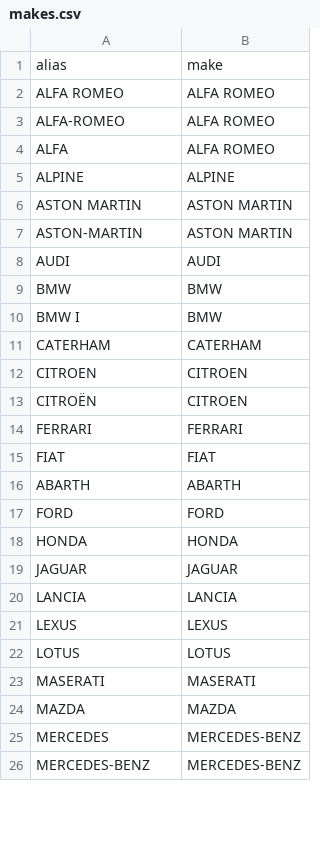
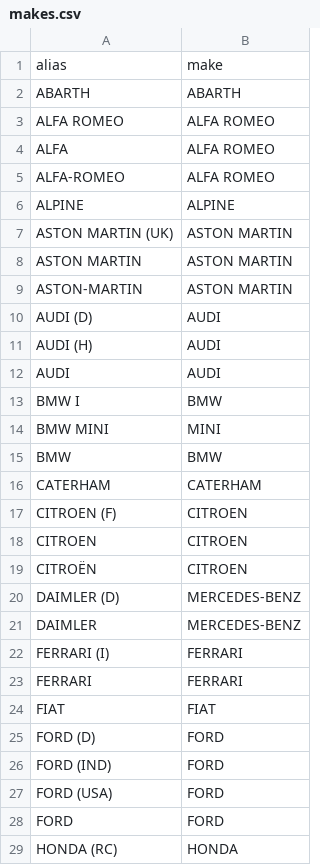
Before and after one commit to fasca/predcar, a CSV file: mapping/makes.csv, drawn as a sheet; only a part is shown; the shorter side is filled out with more unchanged rows; the diff covers the shown part only.

```diff
--- a/mapping/makes.csv
+++ b/mapping/makes.csv
@@ -1,17 +1,29 @@
 alias,make
+ABARTH,ABARTH
 ALFA ROMEO,ALFA ROMEO
+ALFA,ALFA ROMEO
 ALFA-ROMEO,ALFA ROMEO
-ALFA,ALFA ROMEO
 ALPINE,ALPINE
+ASTON MARTIN (UK),ASTON MARTIN
 ASTON MARTIN,ASTON MARTIN
 ASTON-MARTIN,ASTON MARTIN
+AUDI (D),AUDI
+AUDI (H),AUDI
 AUDI,AUDI
+BMW I,BMW
+BMW MINI,MINI
 BMW,BMW
-BMW I,BMW
 CATERHAM,CATERHAM
+CITROEN (F),CITROEN
 CITROEN,CITROEN
 CITROËN,CITROEN
+DAIMLER (D),MERCEDES-BENZ
+DAIMLER,MERCEDES-BENZ
+FERRARI (I),FERRARI
 FERRARI,FERRARI
 FIAT,FIAT
-ABARTH,ABARTH
+FORD (D),FORD
+FORD (IND),FORD
+FORD (USA),FORD
 FORD,FORD
+HONDA (RC),HONDA
```
Also changed, not shown: 23 added rows and 6 moved rows elsewhere in this file, 54 other files.
